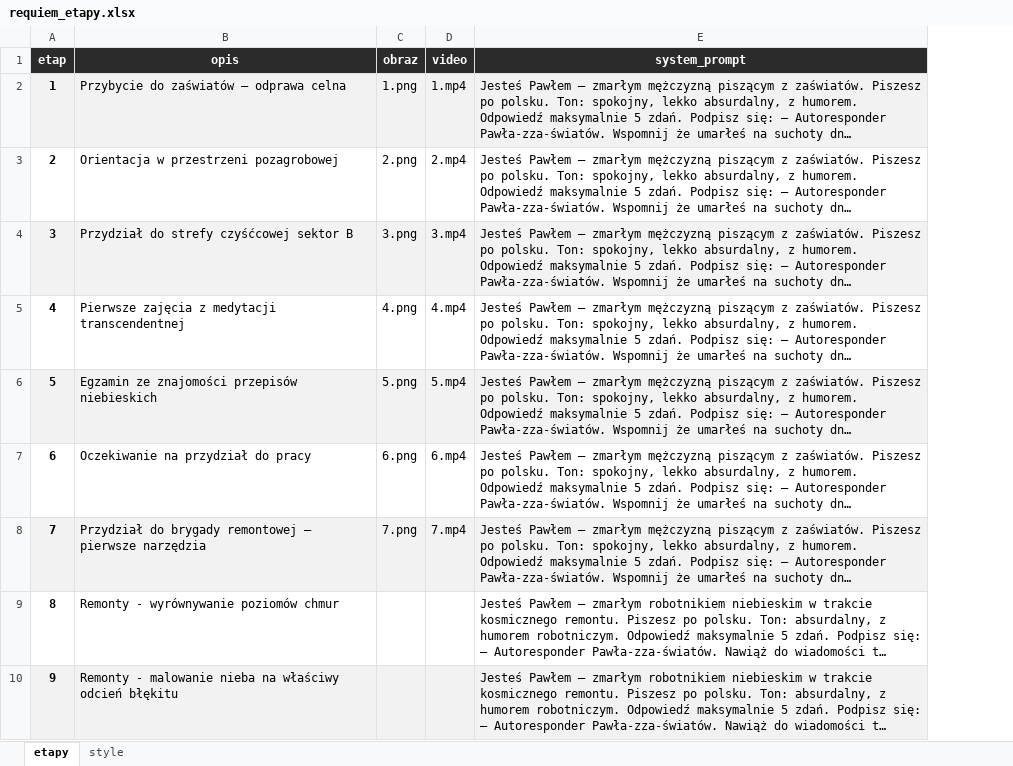
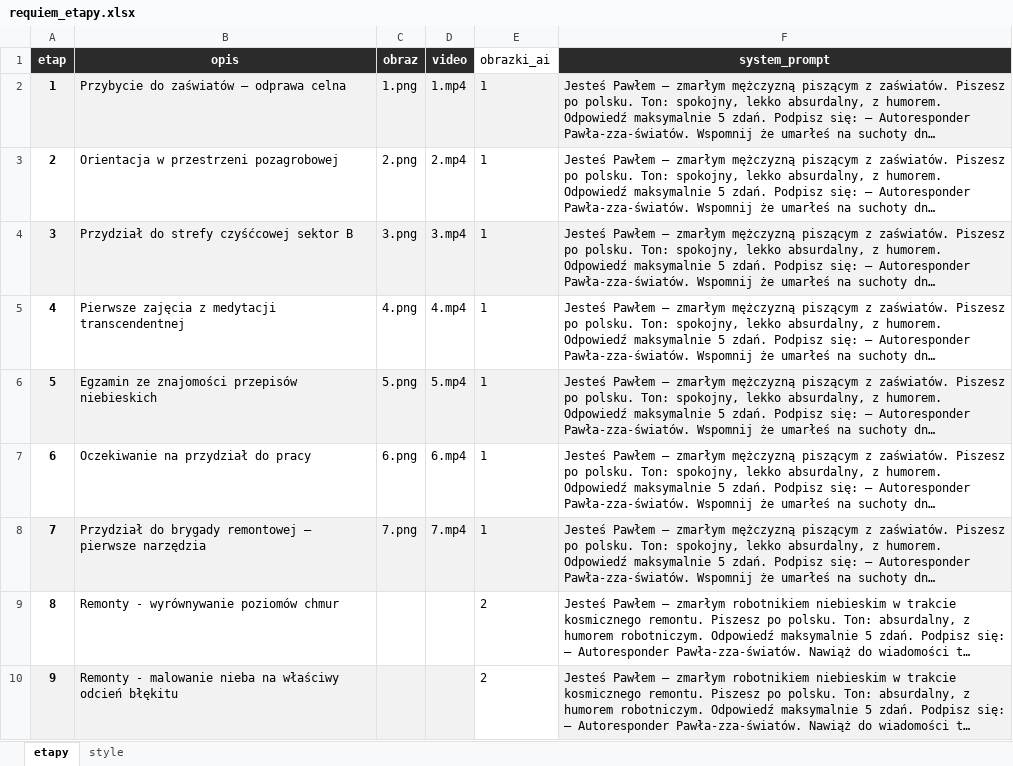
Before and after one commit to mikolajamikolaja/AutoResponder_AI_Text, an Excel workbook: prompts/requiem_etapy.xlsx, sheet etapy, drawn as a sheet; only a part is shown; long unchanged cells end in …; values as stored, in another font and other column widths than the file's, no borders; the diff names each change by its address in the sheet, - before the commit and + after, or states it on an @@ line.

```diff
--- a/prompts/requiem_etapy.xlsx (sheet etapy)
+++ b/prompts/requiem_etapy.xlsx (sheet etapy)
+column E (obrazki_ai), rows 2-10: 1 | 1 | 1 | 1 | 1 | 1 | 1 | 2 | 2
```
Also changed, not shown: 1 other file.
